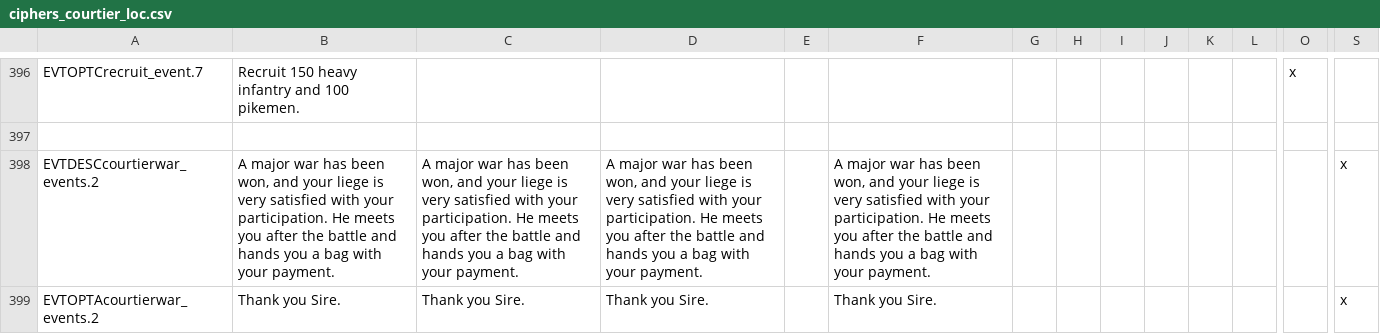
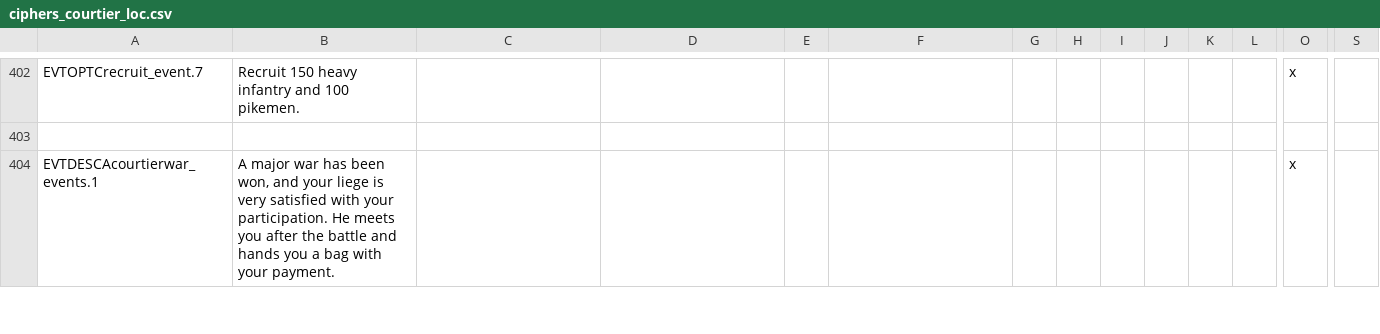
Before and after one commit to Countern/cipher-courtier-expansion-maintenance, a CSV file: localisation/ciphers_courtier_loc.csv, drawn as a sheet; only a part is shown, gaps mark what is left out; removed rows and columns are numbered as before the commit, all else as after; rows hold the shown columns only; the diff covers the shown part only; the diff names each change by its address in the sheet, - before the commit and + after, or states it on an @@ line.

```diff
--- a/localisation/ciphers_courtier_loc.csv
+++ b/localisation/ciphers_courtier_loc.csv
-row 398: EVTDESCcourtierwar_events.2 | A major war has been won, and your liege is very satisfied with your participation. He meets you after the battle and hands you a bag with your payment. | A major war has been won, and your liege is very satisfied with your participation. He meets you after the battle and hands you a bag with your payment. | A major war has been won, and your liege is very satisfied with your participation. He meets you after the battle and hands you a bag with your payment. |  | A major war has been won, and your liege is very satisfied with your participation. He meets you after the battle and hands you a bag with your payment. |  |  |  |  |  |  |  | x
-row 399: EVTOPTAcourtierwar_events.2 | Thank you Sire. | Thank you Sire. | Thank you Sire. |  | Thank you Sire. |  |  |  |  |  |  |  | x
+row 404: EVTDESCAcourtierwar_events.1 | A major war has been won, and your liege is very satisfied with your participation. He meets you after the battle and hands you a bag with your payment. |  |  |  |  |  |  |  |  |  |  | x
```
Also changed, not shown: 8 added rows and 2 edited cells elsewhere in this file, localisation/courtier_artifacts.csv, localisation/lalad_loc.csv, 6 other files.
